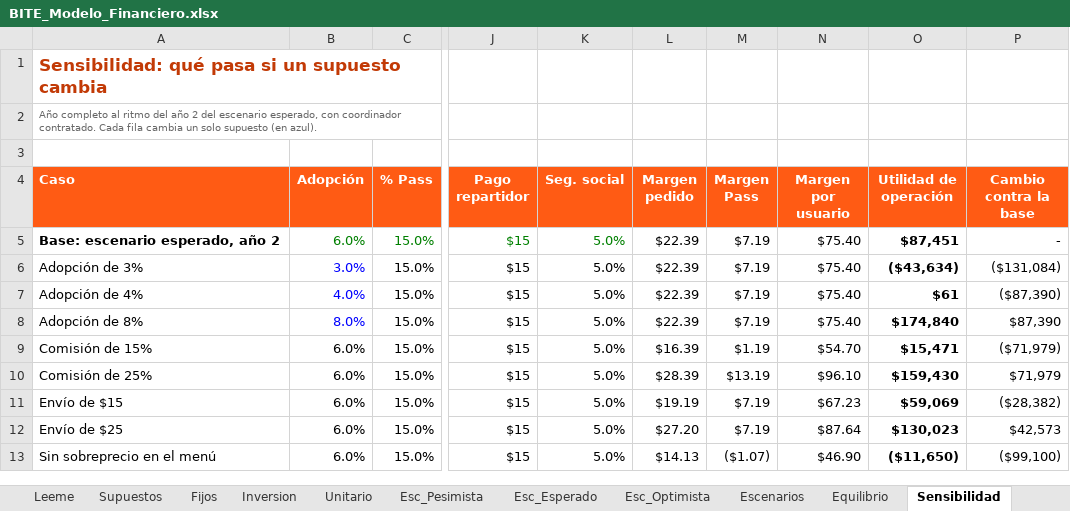
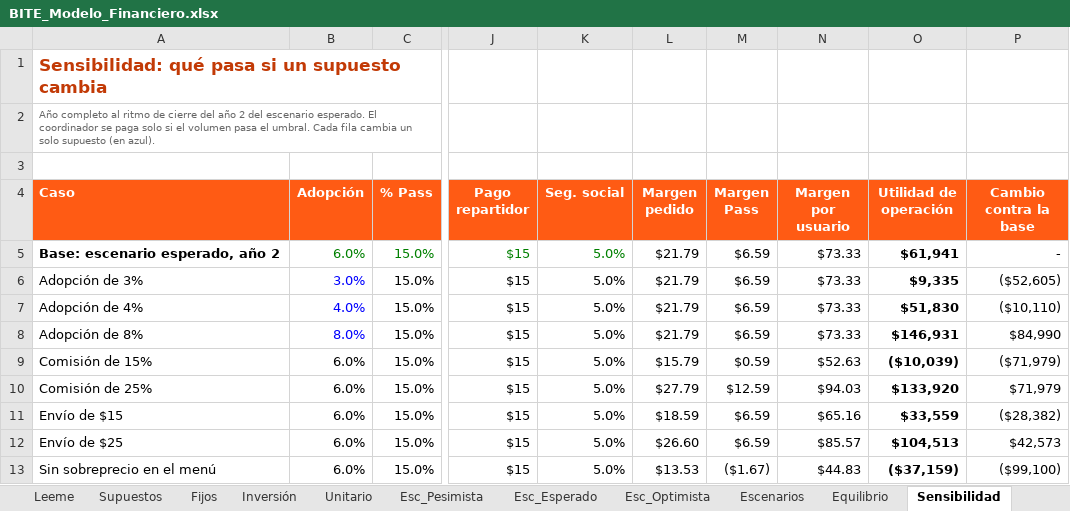
Before and after one commit to Drjuampita/bite, an Excel workbook: plan/BITE_Modelo_Financiero.xlsx, sheet Sensibilidad, drawn as a sheet; only a part is shown, gaps mark what is left out; values as stored, in another font and other column widths than the file's, no borders; the diff covers the shown part only; the diff names each change by its address in the sheet, - before the commit and + after, or states it on an @@ line.

```diff
--- a/plan/BITE_Modelo_Financiero.xlsx (sheet Sensibilidad)
+++ b/plan/BITE_Modelo_Financiero.xlsx (sheet Sensibilidad)
-sheet tab: Inversion
+sheet tab: Inversión
-A2 (Caso): …al ritmo del año 2 del escenario esperado, con coordinador contratado. Cada fila…
+A2 (Caso): …al ritmo de cierre del año 2 del escenario esperado. El coordinador se paga solo si el volumen pasa el umbral. Cada fila…
-L5:L8 (Margen pedido): $22.39
+L5:L8 (Margen pedido): $21.79
-M5:M8 (Margen Pass): $7.19
+M5:M8 (Margen Pass): $6.59
-N5:N8 (Margen por usuario): $75.40
+N5:N8 (Margen por usuario): $73.33
-O5 (Utilidad de operación): $87,451
+O5 (Utilidad de operación): $61,941
-O6 (Utilidad de operación): ($43,634)
+O6 (Utilidad de operación): $9,335
-P6 (Cambio contra la base): ($131,084)
+P6 (Cambio contra la base): ($52,605)
-O7 (Utilidad de operación): $61
+O7 (Utilidad de operación): $51,830
-P7 (Cambio contra la base): ($87,390)
+P7 (Cambio contra la base): ($10,110)
-O8 (Utilidad de operación): $174,840
+O8 (Utilidad de operación): $146,931
-P8 (Cambio contra la base): $87,390
+P8 (Cambio contra la base): $84,990
-L9 (Margen pedido): $16.39
+L9 (Margen pedido): $15.79
-M9 (Margen Pass): $1.19
+M9 (Margen Pass): $0.59
-N9 (Margen por usuario): $54.70
+N9 (Margen por usuario): $52.63
-O9 (Utilidad de operación): $15,471
+O9 (Utilidad de operación): ($10,039)
-L10 (Margen pedido): $28.39
+L10 (Margen pedido): $27.79
-M10 (Margen Pass): $13.19
+M10 (Margen Pass): $12.59
-N10 (Margen por usuario): $96.10
+N10 (Margen por usuario): $94.03
-O10 (Utilidad de operación): $159,430
+O10 (Utilidad de operación): $133,920
-L11 (Margen pedido): $19.19
+L11 (Margen pedido): $18.59
-M11:M12 (Margen Pass): $7.19
+M11:M12 (Margen Pass): $6.59
-N11 (Margen por usuario): $67.23
+N11 (Margen por usuario): $65.16
-O11 (Utilidad de operación): $59,069
+O11 (Utilidad de operación): $33,559
-L12 (Margen pedido): $27.20
+L12 (Margen pedido): $26.60
-N12 (Margen por usuario): $87.64
+N12 (Margen por usuario): $85.57
-O12 (Utilidad de operación): $130,023
+O12 (Utilidad de operación): $104,513
-L13 (Margen pedido): $14.13
+L13 (Margen pedido): $13.53
-M13 (Margen Pass): ($1.07)
+M13 (Margen Pass): ($1.67)
-N13 (Margen por usuario): $46.90
+N13 (Margen por usuario): $44.83
-O13 (Utilidad de operación): ($11,650)
+O13 (Utilidad de operación): ($37,159)
```
Also changed, not shown: 3 added rows and 32 edited cells elsewhere in this sheet, sheet Esc_Pesimista, sheet Esc_Optimista, sheet Esc_Esperado, sheet Equilibrio, sheet Unitario, sheet Escenarios, 9 more sheets, other sheet tabs, formulas that keep their value, 28 other files.
